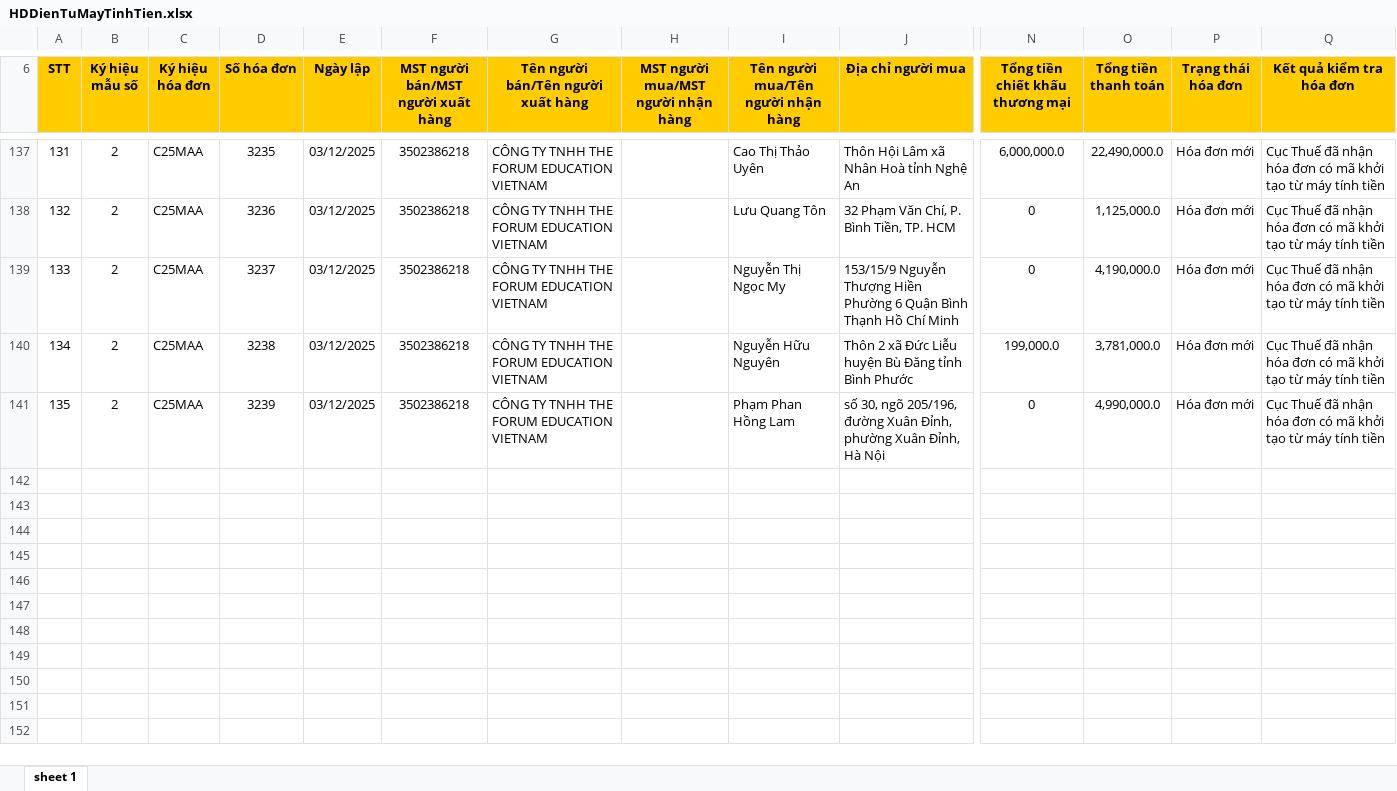
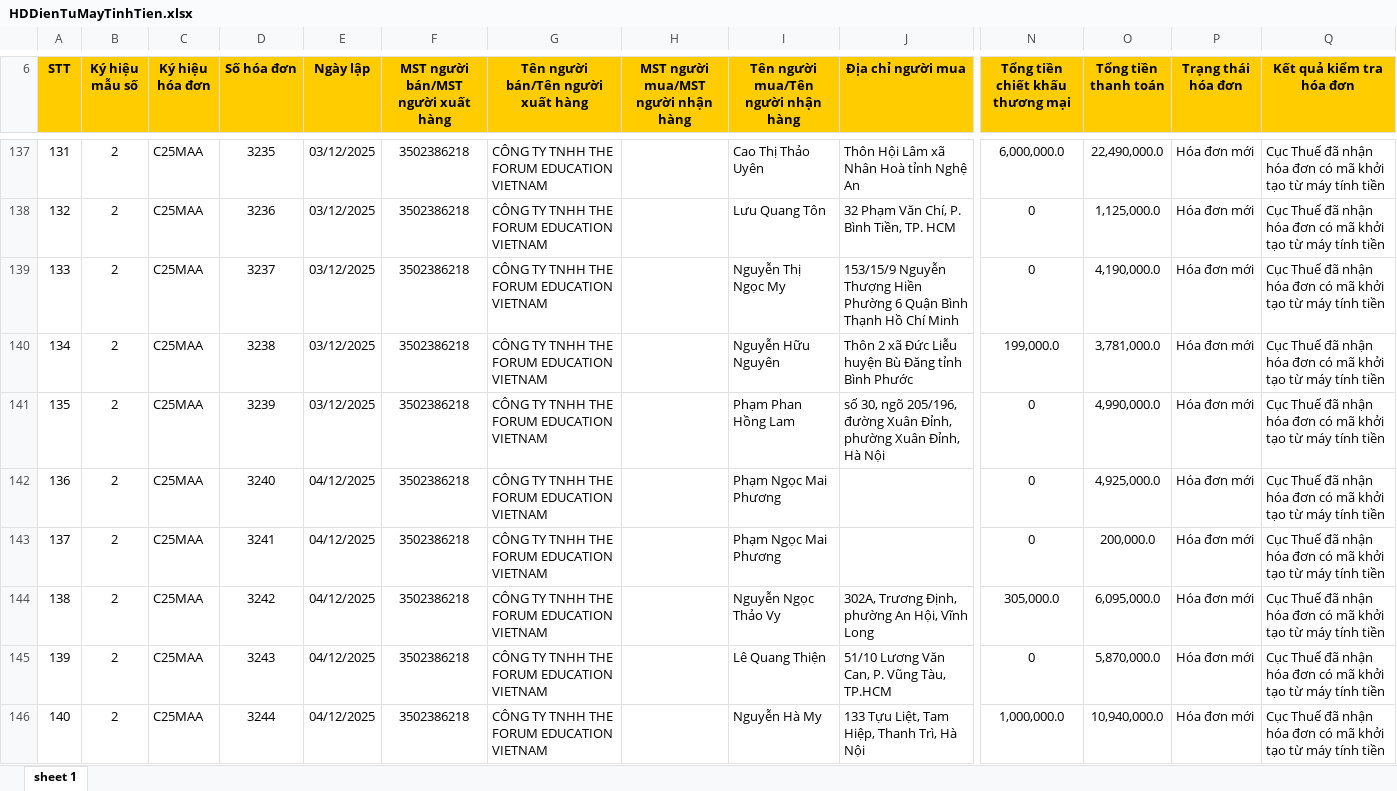
Before and after one commit to n93studioenter/DA3, an Excel workbook: Hoadon/HDRa/12/HDDienTuMayTinhTien.xlsx, sheet sheet 1, drawn as a sheet; only a part is shown, gaps mark what is left out; values as stored, in another font and other column widths than the file's, no borders; rows hold the shown columns only; the diff covers the shown part only; the diff names each change by its address in the sheet, - before the commit and + after, or states it on an @@ line.

```diff
--- a/Hoadon/HDRa/12/HDDienTuMayTinhTien.xlsx (sheet sheet 1)
+++ b/Hoadon/HDRa/12/HDDienTuMayTinhTien.xlsx (sheet sheet 1)
+row 142: 136 | 2 | C25MAA | 3240 | 04/12/2025 | 3502386218 | CÔNG TY TNHH THE FORUM EDUCATION VIETNAM |  | Phạm Ngọc Mai Phương |  | 0 | 4,925,000.0 | Hóa đơn mới | Cục Thuế đã nhận hóa đơn có mã khởi tạo từ máy tính tiền
+row 143: 137 | 2 | C25MAA | 3241 | 04/12/2025 | 3502386218 | CÔNG TY TNHH THE FORUM EDUCATION VIETNAM |  | Phạm Ngọc Mai Phương |  | 0 | 200,000.0 | Hóa đơn mới | Cục Thuế đã nhận hóa đơn có mã khởi tạo từ máy tính tiền
+row 144: 138 | 2 | C25MAA | 3242 | 04/12/2025 | 3502386218 | CÔNG TY TNHH THE FORUM EDUCATION VIETNAM |  | Nguyễn Ngọc Thảo Vy | 302A, Trương Định, phường An Hội, Vĩnh Long | 305,000.0 | 6,095,000.0 | Hóa đơn mới | Cục Thuế đã nhận hóa đơn có mã khởi tạo từ máy tính tiền
+row 145: 139 | 2 | C25MAA | 3243 | 04/12/2025 | 3502386218 | CÔNG TY TNHH THE FORUM EDUCATION VIETNAM |  | Lê Quang Thiện | 51/10 Lương Văn Can, P. Vũng Tàu, TP.HCM | 0 | 5,870,000.0 | Hóa đơn mới | Cục Thuế đã nhận hóa đơn có mã khởi tạo từ máy tính tiền
+row 146: 140 | 2 | C25MAA | 3244 | 04/12/2025 | 3502386218 | CÔNG TY TNHH THE FORUM EDUCATION VIETNAM |  | Nguyễn Hà My | 133 Tựu Liệt, Tam Hiệp, Thanh Trì, Hà Nội | 1,000,000.0 | 10,940,000.0 | Hóa đơn mới | Cục Thuế đã nhận hóa đơn có mã khởi tạo từ máy tính tiền
```
Also changed, not shown: 28 added rows elsewhere in this sheet, Hoadon/HDRa/12/Hoadondientu.xlsx, 43 other files.
